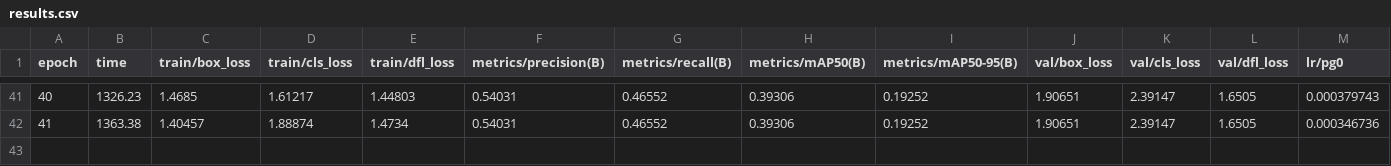
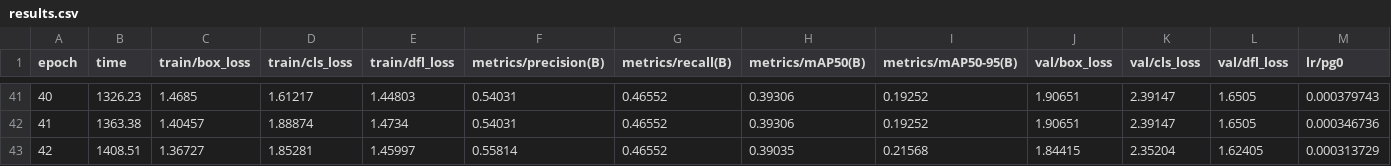
Before and after one commit to ja1152452/Flood_Monitoring, a CSV file: flood_ai/models/water_yolo_train/results.csv, drawn as a sheet; only a part is shown, gaps mark what is left out; rows hold the shown columns only; the diff names each change by its address in the sheet, - before the commit and + after, or states it on an @@ line.

```diff
--- a/flood_ai/models/water_yolo_train/results.csv
+++ b/flood_ai/models/water_yolo_train/results.csv
+row 43: 42 | 1408.51 | 1.36727 | 1.85281 | 1.45997 | 0.55814 | 0.46552 | 0.39035 | 0.21568 | 1.84415 | 2.35204 | 1.62405 | 0.000313729
```
Also changed, not shown: 2 other files.
